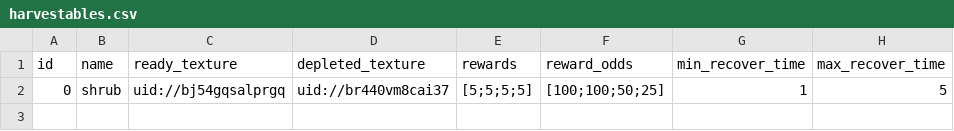
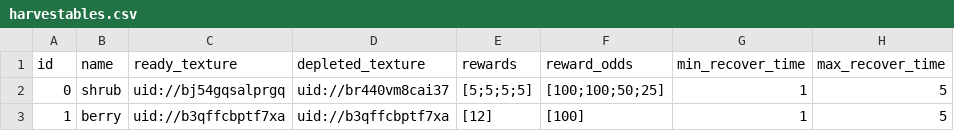
Before and after one commit to TimoRoggel/EverDark, a CSV file: data/harvestables.csv, drawn as a sheet; the diff names each change by its address in the sheet, - before the commit and + after, or states it on an @@ line.

```diff
--- a/data/harvestables.csv
+++ b/data/harvestables.csv
+row 3: 1 | berry | uid://b3qffcbptf7xa | uid://b3qffcbptf7xa | [12] | [100] | 1 | 5
```
Also changed, not shown: data/items.csv, 14 other files.
